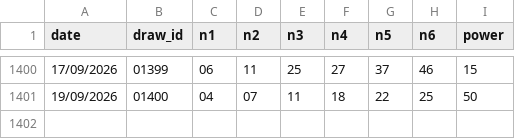
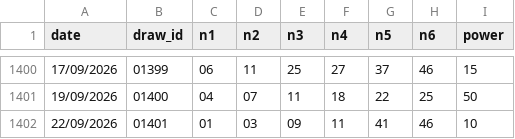
Before and after one commit to submit69/vl, a CSV file: data/vietlott_655.csv, drawn as a sheet; only a part is shown, gaps mark what is left out.

```diff
--- a/data/vietlott_655.csv
+++ b/data/vietlott_655.csv
@@ -1401 +1401,2 @@ date,draw_id,n1,n2,n3,n4,n5,n6,power
 19/09/2026,01400,04,07,11,18,22,25,50
+22/09/2026,01401,01,03,09,11,41,46,10
```
Also changed, not shown: 2 other files.
